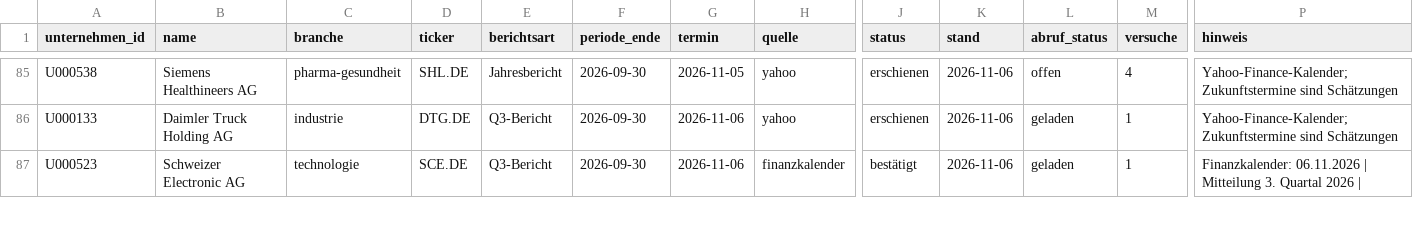
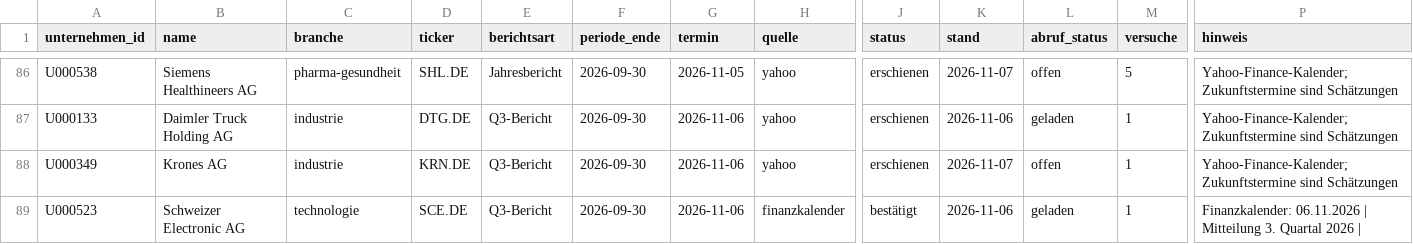
Before and after one commit to chillkrote/Unternehmenskennzahlen, a CSV file: termine/termine.csv, drawn as a sheet; only a part is shown, gaps mark what is left out; addresses are those after the commit; rows hold the shown columns only; the diff covers the shown part only; the diff names each change by its address in the sheet, - before the commit and + after, or states it on an @@ line.

```diff
--- a/termine/termine.csv
+++ b/termine/termine.csv
-K86 (stand): 2026-11-06
+K86 (stand): 2026-11-07
-M86 (versuche): 4
+M86 (versuche): 5
+row 88: U000349 | Krones AG | industrie | KRN.DE | Q3-Bericht | 2026-09-30 | 2026-11-06 | yahoo | erschienen | 2026-11-07 | offen | 1 | Yahoo-Finance-Kalender; Zukunftstermine sind Schätzungen
```
Also changed, not shown: 4 added rows, 3 removed rows and 46 edited cells elsewhere in this file, boersennotierte-unternehmen/technologie/dokumente/index.csv, 1 other file.
